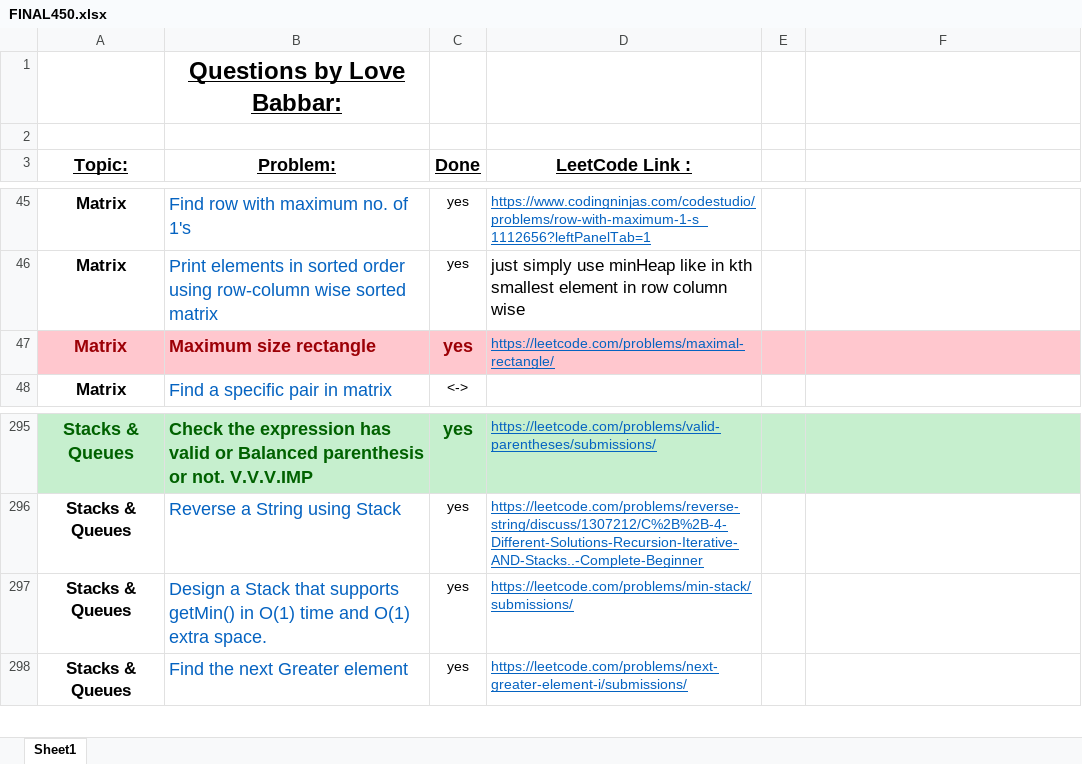
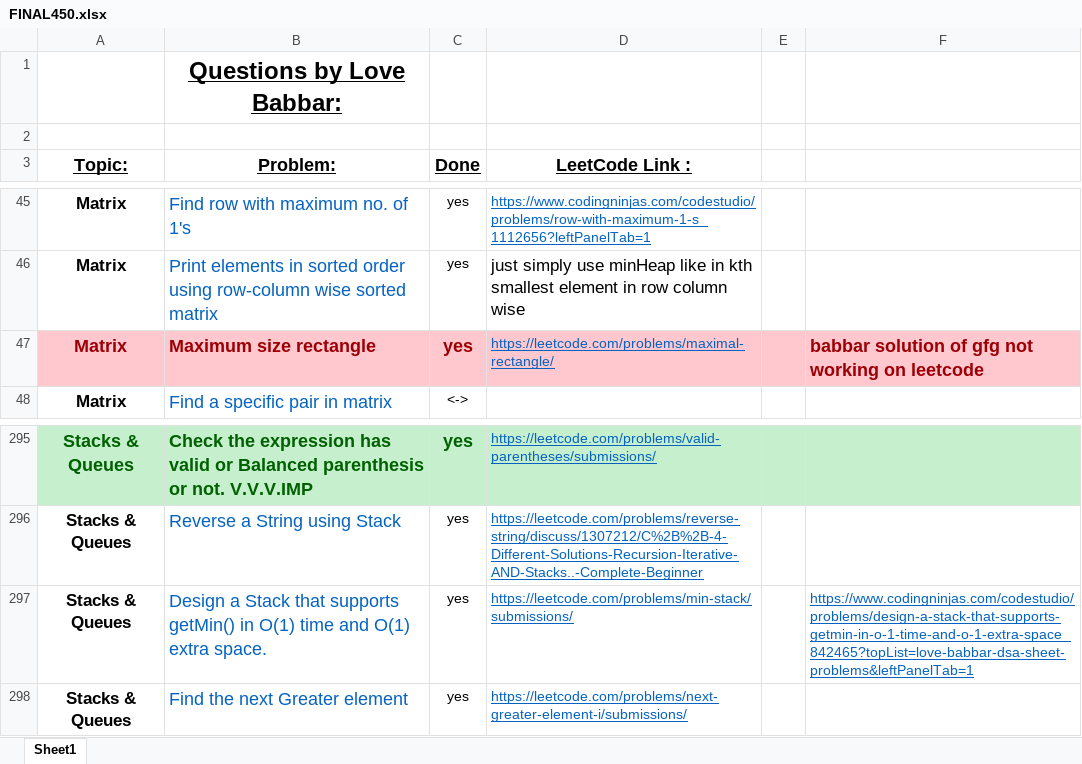
Before and after one commit to ancorp134/DSA, an Excel workbook: 450-QuestionSeries/FINAL450.xlsx, sheet Sheet1, drawn as a sheet; only a part is shown, gaps mark what is left out; values as stored, in another font and other column widths than the file's, no borders; the diff names each change by its address in the sheet, - before the commit and + after, or states it on an @@ line.

Commit message:
getMin in O(1) space and maxRectangle in binary matrix tried

```diff
--- a/450-QuestionSeries/FINAL450.xlsx (sheet Sheet1)
+++ b/450-QuestionSeries/FINAL450.xlsx (sheet Sheet1)
-F47: (empty)
+F47: babbar solution of gfg not working on leetcode
-F297: (empty)
+F297: https://www.codingninjas.com/codestudio/problems/design-a-stack-that-supports-getmin-in-o-1-time-and-o-1-extra-space_842465?topList=love-babbar-dsa-sheet-problems&leftPanelTab=1
```
